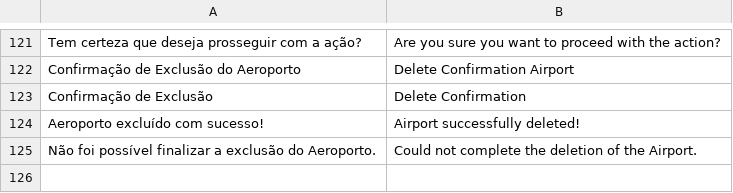
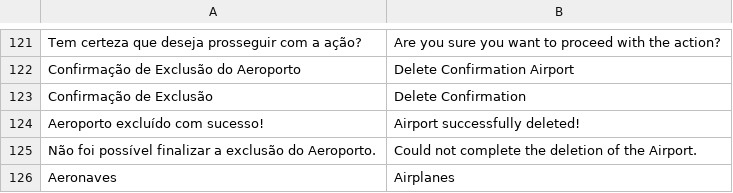
Before and after one commit to gabrielrtakeda/app-comprar-passagens-aereas, a CSV file: modules/Translation/Languages/uk.csv, drawn as a sheet; only a part is shown, gaps mark what is left out; the diff names each change by its address in the sheet, - before the commit and + after, or states it on an @@ line.

Commit message:
Estrutura inicial CRUD Aeronave: Cadastrar Aeronave.

```diff
--- a/modules/Translation/Languages/uk.csv
+++ b/modules/Translation/Languages/uk.csv
+row 126: Aeronaves | Airplanes
```
Also changed, not shown: modules/Translation/Languages/br.csv, 17 other files.
